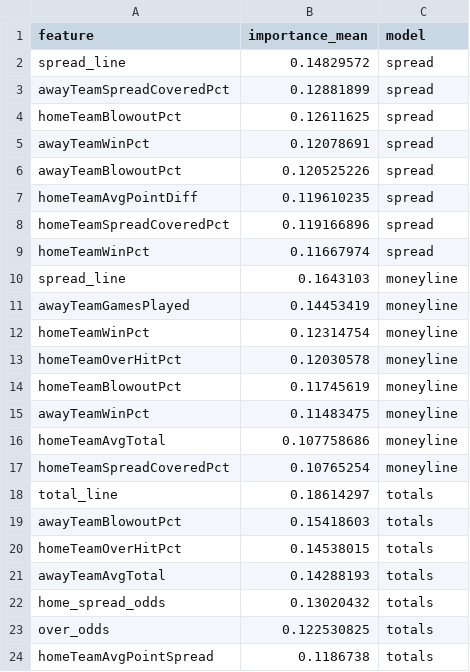
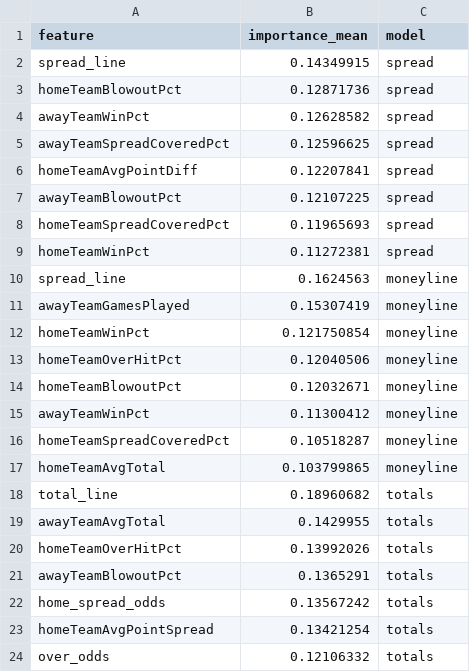
Before and after one commit to bestoddspredictions-web/nfl-predictions, a CSV file: data_files/model_feature_importances.csv, drawn as a sheet.

```diff
--- a/data_files/model_feature_importances.csv
+++ b/data_files/model_feature_importances.csv
@@ -1,24 +1,24 @@
 feature,importance_mean,model
-spread_line,0.14829572,spread
-awayTeamSpreadCoveredPct,0.12881899,spread
-homeTeamBlowoutPct,0.12611625,spread
-awayTeamWinPct,0.12078691,spread
-awayTeamBlowoutPct,0.120525226,spread
-homeTeamAvgPointDiff,0.119610235,spread
-homeTeamSpreadCoveredPct,0.119166896,spread
-homeTeamWinPct,0.11667974,spread
-spread_line,0.1643103,moneyline
-awayTeamGamesPlayed,0.14453419,moneyline
-homeTeamWinPct,0.12314754,moneyline
-homeTeamOverHitPct,0.12030578,moneyline
-homeTeamBlowoutPct,0.11745619,moneyline
-awayTeamWinPct,0.11483475,moneyline
-homeTeamAvgTotal,0.107758686,moneyline
-homeTeamSpreadCoveredPct,0.10765254,moneyline
-total_line,0.18614297,totals
-awayTeamBlowoutPct,0.15418603,totals
-homeTeamOverHitPct,0.14538015,totals
-awayTeamAvgTotal,0.14288193,totals
-home_spread_odds,0.13020432,totals
-over_odds,0.122530825,totals
-homeTeamAvgPointSpread,0.1186738,totals
+spread_line,0.14349915,spread
+homeTeamBlowoutPct,0.12871736,spread
+awayTeamWinPct,0.12628582,spread
+awayTeamSpreadCoveredPct,0.12596625,spread
+homeTeamAvgPointDiff,0.12207841,spread
+awayTeamBlowoutPct,0.12107225,spread
+homeTeamSpreadCoveredPct,0.11965693,spread
+homeTeamWinPct,0.11272381,spread
+spread_line,0.1624563,moneyline
+awayTeamGamesPlayed,0.15307419,moneyline
+homeTeamWinPct,0.121750854,moneyline
+homeTeamOverHitPct,0.12040506,moneyline
+homeTeamBlowoutPct,0.12032671,moneyline
+awayTeamWinPct,0.11300412,moneyline
+homeTeamSpreadCoveredPct,0.10518287,moneyline
+homeTeamAvgTotal,0.103799865,moneyline
+total_line,0.18960682,totals
+awayTeamAvgTotal,0.1429955,totals
+homeTeamOverHitPct,0.13992026,totals
+awayTeamBlowoutPct,0.1365291,totals
+home_spread_odds,0.13567242,totals
+homeTeamAvgPointSpread,0.13421254,totals
+over_odds,0.12106332,totals
```
Also changed, not shown: data_files/espn_injuries.csv, data_files/nfl_games_historical.csv, 4 other files.
